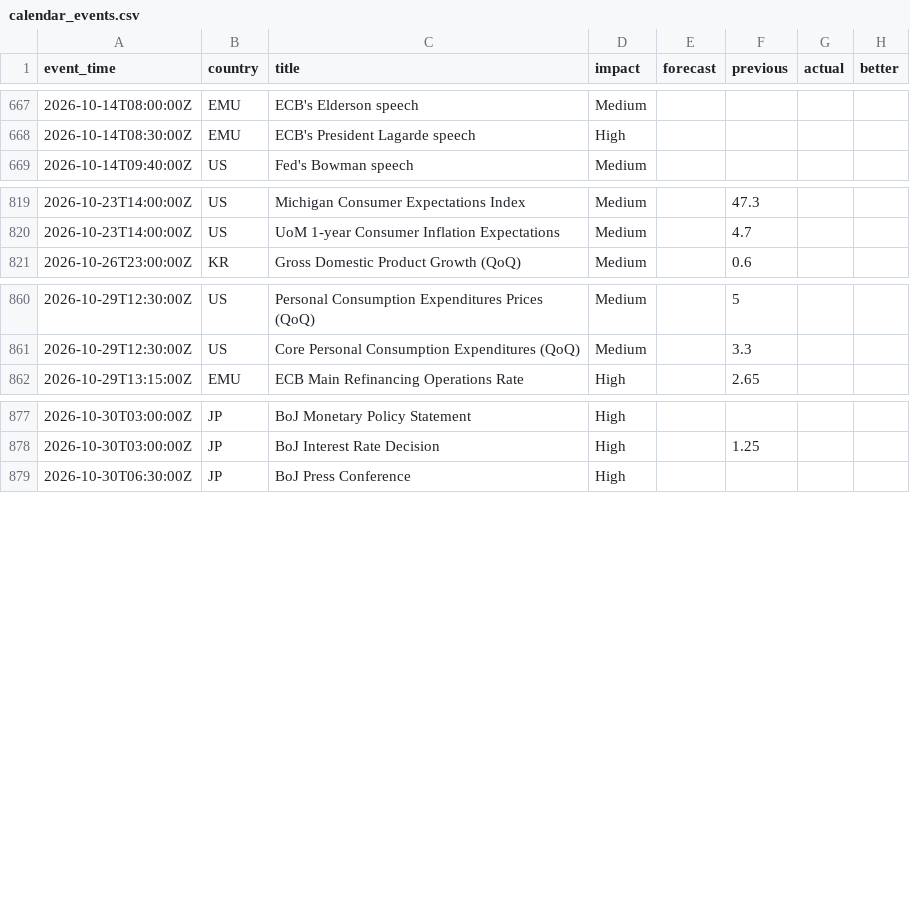
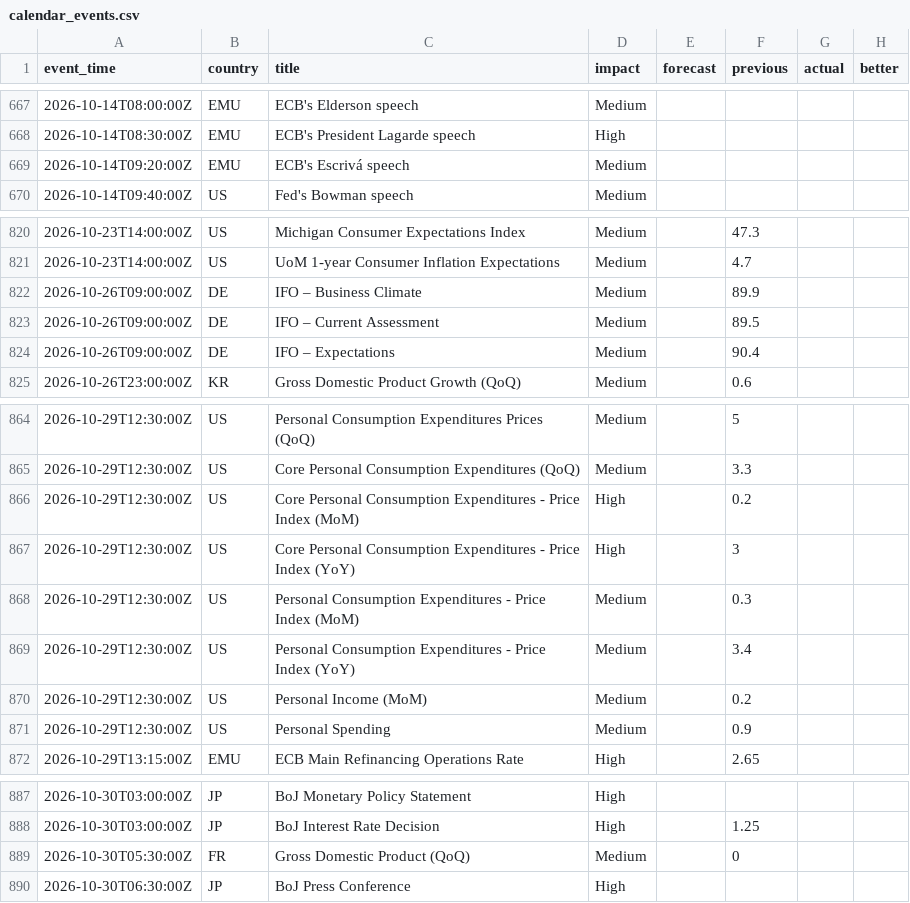
Before and after one commit to ChrisHo0317/Local_Dashboard, a CSV file: data/calendar_events.csv, drawn as a sheet; only a part is shown, gaps mark what is left out.

```diff
--- a/data/calendar_events.csv
+++ b/data/calendar_events.csv
@@ -668,2 +668,3 @@ event_time,country,title,impact,forecast,previous,actual,better
 2026-10-14T08:30:00Z,EMU,ECB's President Lagarde speech,High,,,,
+2026-10-14T09:20:00Z,EMU,ECB's Escrivá speech,Medium,,,,
 2026-10-14T09:40:00Z,US,Fed's Bowman speech,Medium,,,,
@@ -820,2 +821,5 @@ event_time,country,title,impact,forecast,previous,actual,better
 2026-10-23T14:00:00Z,US,UoM 1-year Consumer Inflation Expectations,Medium,,4.7,,
+2026-10-26T09:00:00Z,DE,IFO – Business Climate,Medium,,89.9,,
+2026-10-26T09:00:00Z,DE,IFO – Current Assessment,Medium,,89.5,,
+2026-10-26T09:00:00Z,DE,IFO – Expectations,Medium,,90.4,,
 2026-10-26T23:00:00Z,KR,Gross Domestic Product Growth (QoQ),Medium,,0.6,,
@@ -861,2 +865,8 @@ event_time,country,title,impact,forecast,previous,actual,better
 2026-10-29T12:30:00Z,US,Core Personal Consumption Expenditures (QoQ),Medium,,3.3,,
+2026-10-29T12:30:00Z,US,Core Personal Consumption Expenditures - Price Index (MoM),High,,0.2,,
+2026-10-29T12:30:00Z,US,Core Personal Consumption Expenditures - Price Index (YoY),High,,3,,
+2026-10-29T12:30:00Z,US,Personal Consumption Expenditures - Price Index (MoM),Medium,,0.3,,
+2026-10-29T12:30:00Z,US,Personal Consumption Expenditures - Price Index (YoY),Medium,,3.4,,
+2026-10-29T12:30:00Z,US,Personal Income (MoM),Medium,,0.2,,
+2026-10-29T12:30:00Z,US,Personal Spending,Medium,,0.9,,
 2026-10-29T13:15:00Z,EMU,ECB Main Refinancing Operations Rate,High,,2.65,,
@@ -878,2 +888,3 @@ event_time,country,title,impact,forecast,previous,actual,better
 2026-10-30T03:00:00Z,JP,BoJ Interest Rate Decision,High,,1.25,,
+2026-10-30T05:30:00Z,FR,Gross Domestic Product (QoQ),Medium,,0,,
 2026-10-30T06:30:00Z,JP,BoJ Press Conference,High,,,,
```
Also changed, not shown: data/alerts_sent.csv, data/market/flags.csv, 6 other files.
